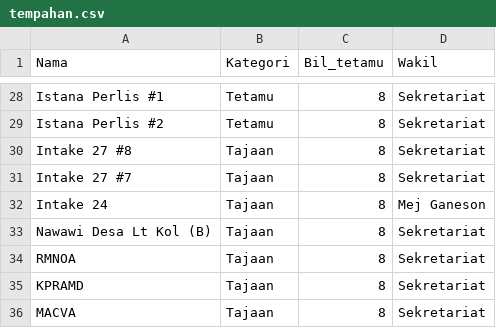
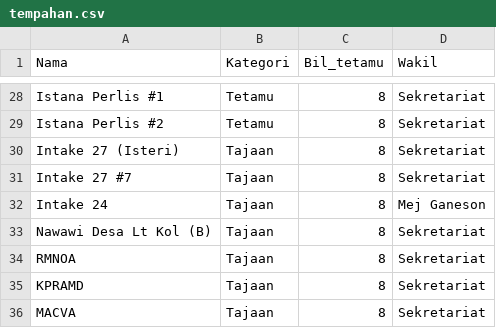
Before and after one commit to hamdanyc/mmmr, a CSV file: tempahan.csv, drawn as a sheet; only a part is shown, gaps mark what is left out.

Commit message:
rename gp i27 of wife

```diff
--- a/tempahan.csv
+++ b/tempahan.csv
@@ -29,3 +29,3 @@ Istana Perlis #1,Tetamu,8,Sekretariat
 Istana Perlis #2,Tetamu,8,Sekretariat
-Intake 27 #8,Tajaan,8,Sekretariat
+Intake 27 (Isteri),Tajaan,8,Sekretariat
 Intake 27 #7,Tajaan,8,Sekretariat
```
